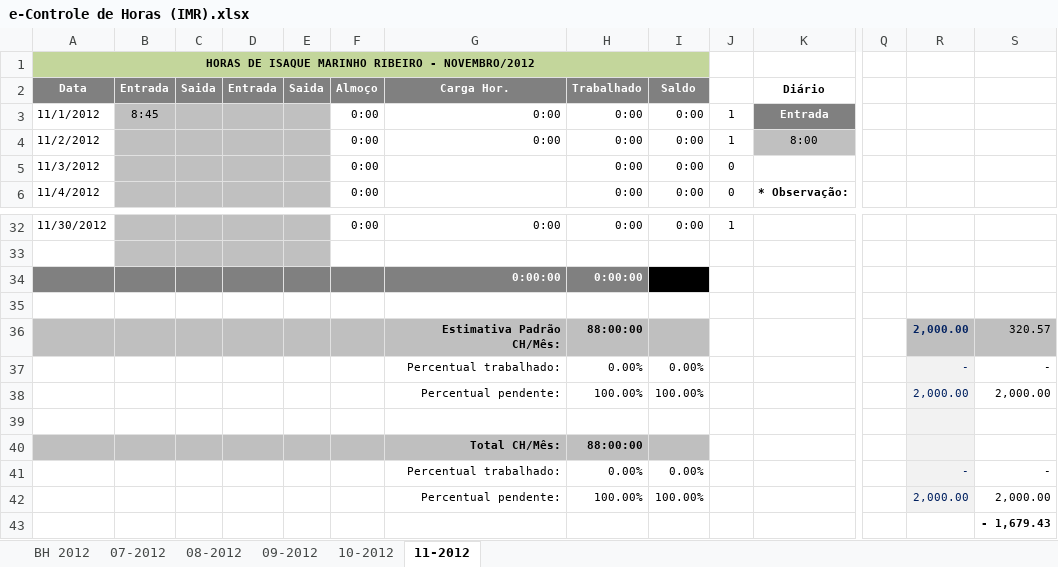
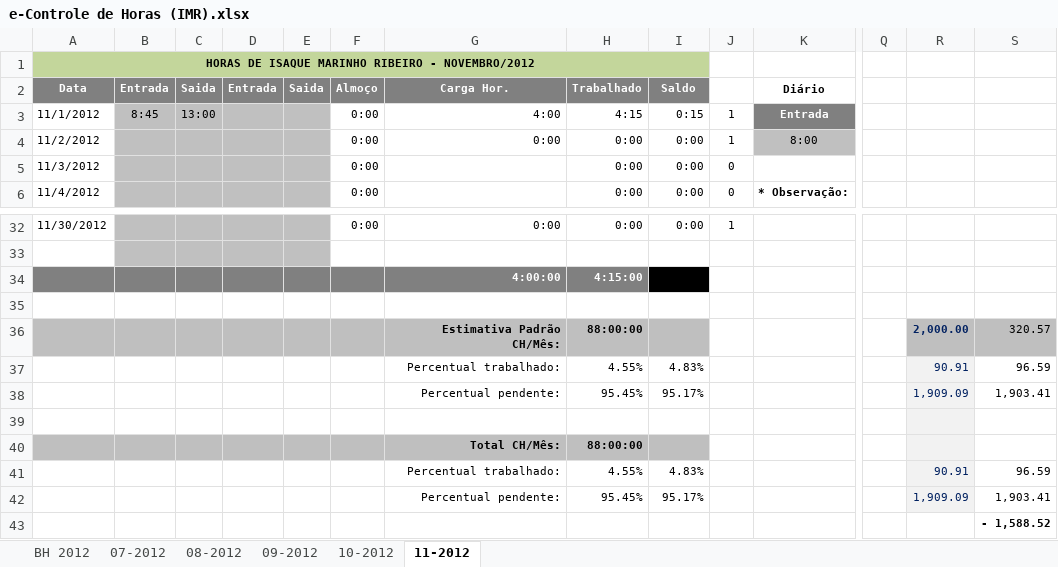
Before and after one commit to renato13/my-files-isaque-programmer, an Excel workbook: e-Controle de Horas (IMR).xlsx, sheet 11-2012, drawn as a sheet; only a part is shown, gaps mark what is left out; values as stored, in another font and other column widths than the file's, no borders; conditional formats not drawn; removed rows and columns are numbered as before the commit, all else as after; rows hold the shown columns only; the diff names each change by its address in the sheet, - before the commit and + after, or states it on an @@ line.

```diff
--- a/e-Controle de Horas (IMR).xlsx (sheet 11-2012)
+++ b/e-Controle de Horas (IMR).xlsx (sheet 11-2012)
-C3 (Saida): (empty)
+C3 (Saida): 13:00
-G3 (Carga Hor.): 0:00
+G3 (Carga Hor.): 4:00
-H3 (Trabalhado): 0:00
+H3 (Trabalhado): 4:15
-I3 (Saldo): 0:00
+I3 (Saldo): 0:15
-row 34:  |  |  |  |  |  | 0:00:00 | 0:00:00 | 0:00:00
+row 34:  |  |  |  |  |  | 4:00:00 | 4:15:00 | 0:15:00
-row 37:  |  |  |  |  |  | Percentual trabalhado: | 0.00% | 0.00% |  |  |  | - | -
-row 38:  |  |  |  |  |  | Percentual pendente: | 100.00% | 100.00% |  |  |  | 2,000.00 | 2,000.00
+row 37:  |  |  |  |  |  | Percentual trabalhado: | 4.55% | 4.83% |  |  |  | 90.91 | 96.59
+row 38:  |  |  |  |  |  | Percentual pendente: | 95.45% | 95.17% |  |  |  | 1,909.09 | 1,903.41
-row 41:  |  |  |  |  |  | Percentual trabalhado: | 0.00% | 0.00% |  |  |  | - | -
-row 42:  |  |  |  |  |  | Percentual pendente: | 100.00% | 100.00% |  |  |  | 2,000.00 | 2,000.00
+row 41:  |  |  |  |  |  | Percentual trabalhado: | 4.55% | 4.83% |  |  |  | 90.91 | 96.59
+row 42:  |  |  |  |  |  | Percentual pendente: | 95.45% | 95.17% |  |  |  | 1,909.09 | 1,903.41
-S43: - 1,679.43
+S43: - 1,588.52
```
Also changed, not shown: 1 other file.
